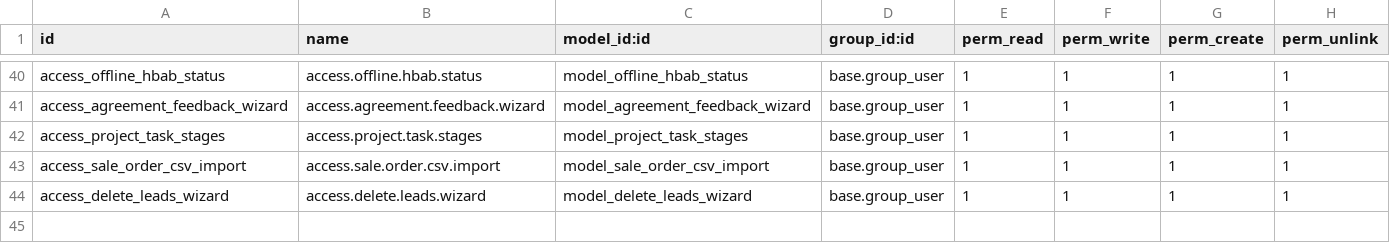
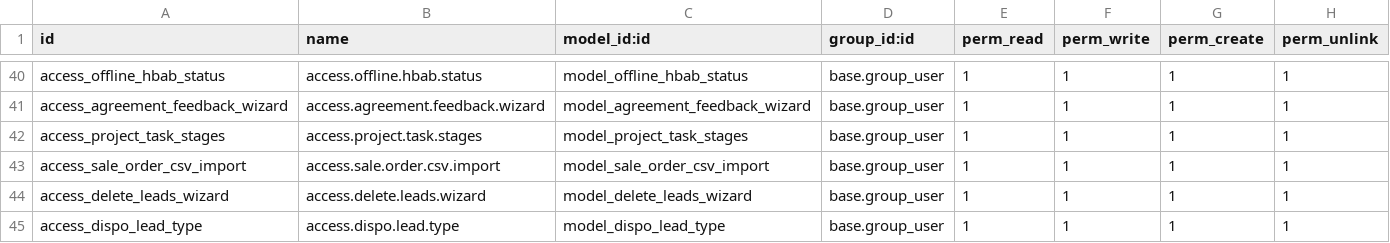
Before and after one commit to Dhavalc800/Setu_Odoo, a CSV file: setu_dialer/security/ir.model.access.csv, drawn as a sheet; only a part is shown, gaps mark what is left out; the diff names each change by its address in the sheet, - before the commit and + after, or states it on an @@ line.

Commit message:
[ADD] Add dispo type for this.

```diff
--- a/setu_dialer/security/ir.model.access.csv
+++ b/setu_dialer/security/ir.model.access.csv
+row 45: access_dispo_lead_type | access.dispo.lead.type | model_dispo_lead_type | base.group_user | 1 | 1 | 1 | 1
```
Also changed, not shown: 9 other files.
